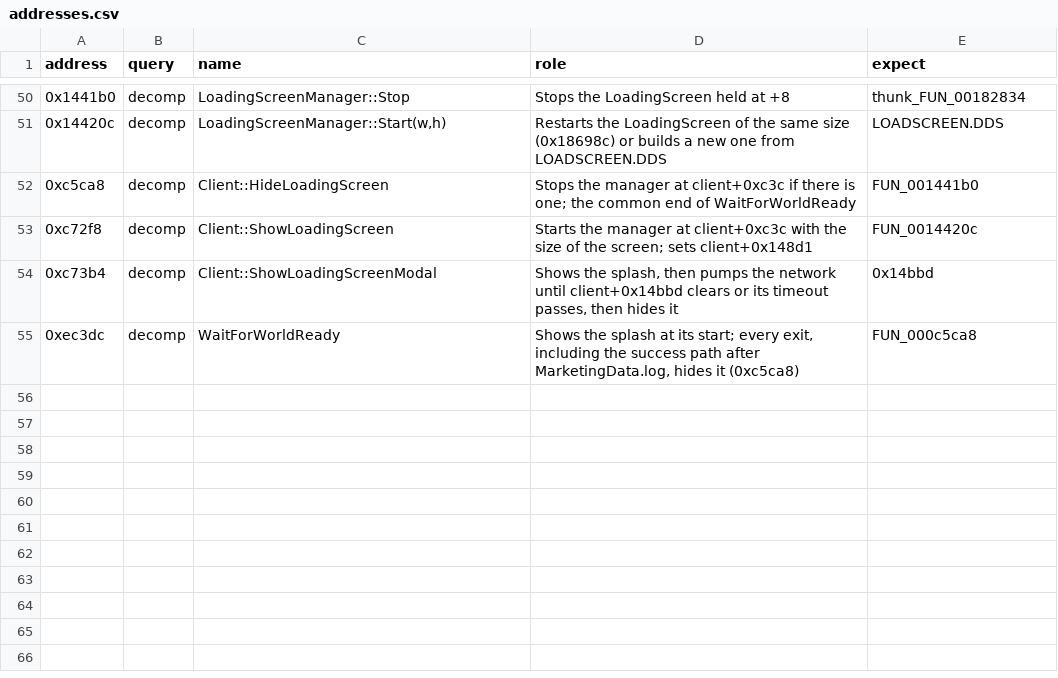
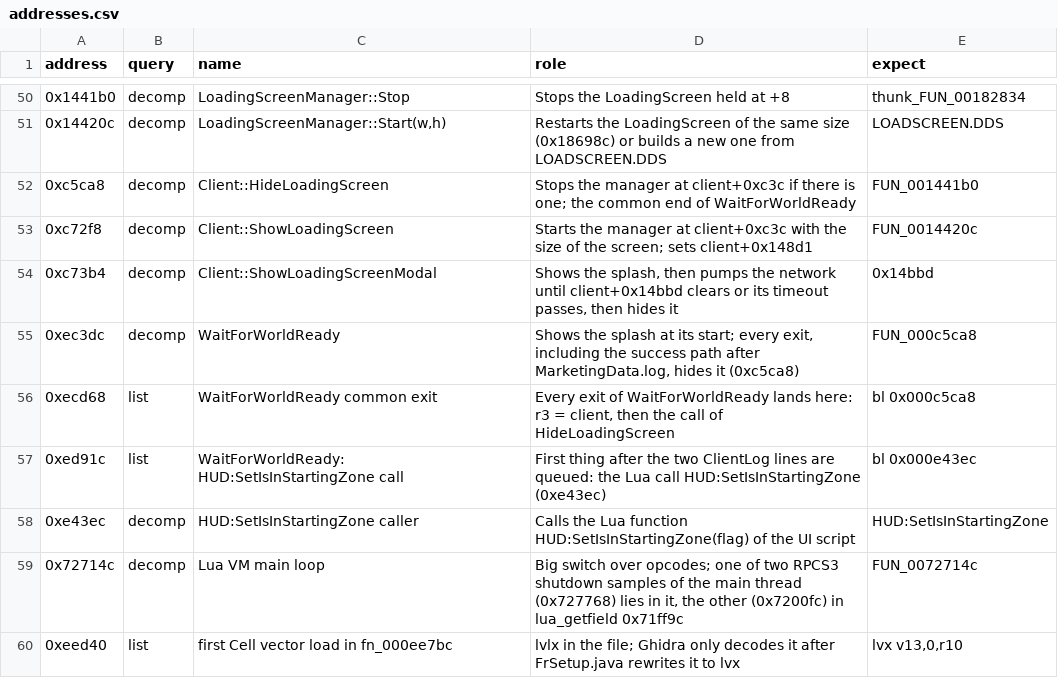
Before and after one commit to DeanSawyer/FreeRealms-PS3-Research, a CSV file: docs/re/addresses.csv, drawn as a sheet; only a part is shown, gaps mark what is left out; the diff names each change by its address in the sheet, - before the commit and + after, or states it on an @@ line.

```diff
--- a/docs/re/addresses.csv
+++ b/docs/re/addresses.csv
+row 56: 0xecd68 | list | WaitForWorldReady common exit | Every exit of WaitForWorldReady lands here: r3 = client, then the call of HideLoadingScreen | bl 0x000c5ca8
+row 57: 0xed91c | list | WaitForWorldReady: HUD:SetIsInStartingZone call | First thing after the two ClientLog lines are queued: the Lua call HUD:SetIsInStartingZone (0xe43ec) | bl 0x000e43ec
+row 58: 0xe43ec | decomp | HUD:SetIsInStartingZone caller | Calls the Lua function HUD:SetIsInStartingZone(flag) of the UI script | HUD:SetIsInStartingZone
+row 59: 0x72714c | decomp | Lua VM main loop | Big switch over opcodes; one of two RPCS3 shutdown samples of the main thread (0x727768) lies in it, the other (0x7200fc) in lua_getfield 0x71ff9c | FUN_0072714c
+row 60: 0xeed40 | list | first Cell vector load in fn_000ee7bc | lvlx in the file; Ghidra only decodes it after FrSetup.java rewrites it to lvx | lvx v13,0,r10
```
Also changed, not shown: 7 other files.
